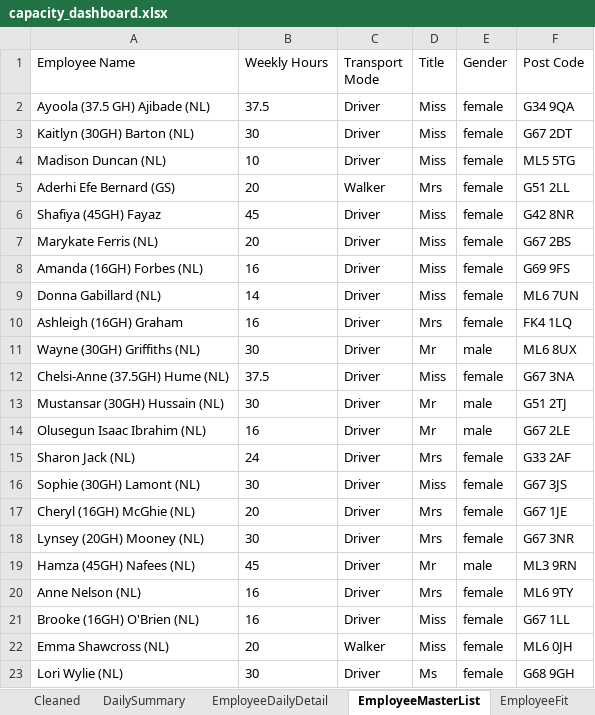
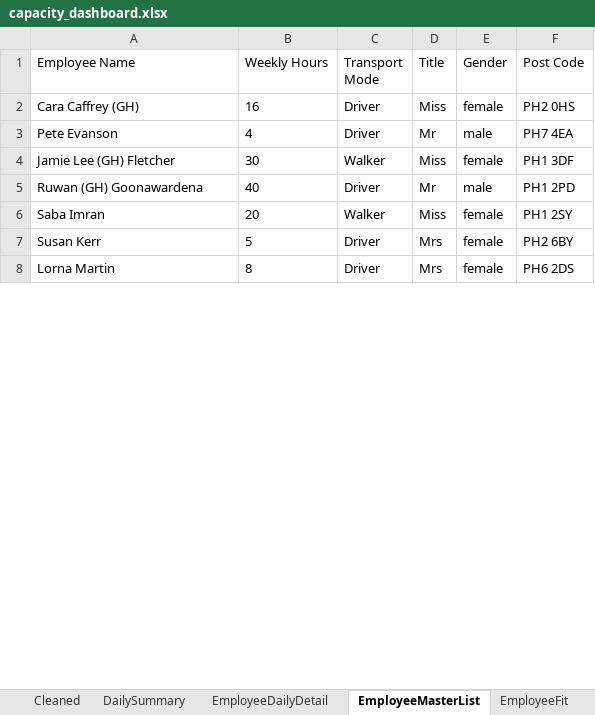
Before and after one commit to Mustansar-tech/CareCapacity, an Excel workbook: capacity_dashboard.xlsx, sheet EmployeeMasterList, drawn as a sheet; only a part is shown; values as stored, in another font and other column widths than the file's, no borders; removed rows and columns are numbered as before the commit, all else as after; the diff covers the shown part only; the diff names each change by its address in the sheet, - before the commit and + after, or states it on an @@ line.

```diff
--- a/capacity_dashboard.xlsx (sheet EmployeeMasterList)
+++ b/capacity_dashboard.xlsx (sheet EmployeeMasterList)
-row 2: Ayoola (37.5 GH) Ajibade (NL) | 37.5 | Driver | Miss | female | G34 9QA
-row 3: Kaitlyn (30GH) Barton (NL) | 30 | Driver | Miss | female | G67 2DT
-row 4: Madison Duncan (NL) | 10 | Driver | Miss | female | ML5 5TG
-row 5: Aderhi Efe Bernard (GS) | 20 | Walker | Mrs | female | G51 2LL
-row 6: Shafiya (45GH) Fayaz | 45 | Driver | Miss | female | G42 8NR
-row 7: Marykate Ferris (NL) | 20 | Driver | Miss | female | G67 2BS
-A2 (Employee Name): Amanda (16GH) Forbes (NL)
+A2 (Employee Name): Cara Caffrey (GH)
-F2 (Post Code): G69 9FS
+F2 (Post Code): PH2 0HS
-row 9: Donna Gabillard (NL) | 14 | Driver | Miss | female | ML6 7UN
-row 10: Ashleigh (16GH) Graham | 16 | Driver | Mrs | female | FK4 1LQ
-row 11: Wayne (30GH) Griffiths (NL) | 30 | Driver | Mr | male | ML6 8UX
-row 12: Chelsi-Anne (37.5GH) Hume (NL) | 37.5 | Driver | Miss | female | G67 3NA
-row 13: Mustansar (30GH) Hussain (NL) | 30 | Driver | Mr | male | G51 2TJ
-A3 (Employee Name): Olusegun Isaac Ibrahim (NL)
+A3 (Employee Name): Pete Evanson
-B3 (Weekly Hours): 16
+B3 (Weekly Hours): 4
-F3 (Post Code): G67 2LE
+F3 (Post Code): PH7 4EA
-row 15: Sharon Jack (NL) | 24 | Driver | Mrs | female | G33 2AF
-A4 (Employee Name): Sophie (30GH) Lamont (NL)
+A4 (Employee Name): Jamie Lee (GH) Fletcher
-C4 (Transport Mode): Driver
+C4 (Transport Mode): Walker
-F4 (Post Code): G67 3JS
+F4 (Post Code): PH1 3DF
-row 17: Cheryl (16GH) McGhie (NL) | 20 | Driver | Mrs | female | G67 1JE
-row 18: Lynsey (20GH) Mooney (NL) | 30 | Driver | Mrs | female | G67 3NR
-A5 (Employee Name): Hamza (45GH) Nafees (NL)
+A5 (Employee Name): Ruwan (GH) Goonawardena
-B5 (Weekly Hours): 45
+B5 (Weekly Hours): 40
-F5 (Post Code): ML3 9RN
+F5 (Post Code): PH1 2PD
-row 20: Anne Nelson (NL) | 16 | Driver | Mrs | female | ML6 9TY
-row 21: Brooke (16GH) O'Brien (NL) | 16 | Driver | Miss | female | G67 1LL
-A6 (Employee Name): Emma Shawcross (NL)
+A6 (Employee Name): Saba Imran
-F6 (Post Code): ML6 0JH
+F6 (Post Code): PH1 2SY
-row 23: Lori Wylie (NL) | 30 | Driver | Ms | female | G68 9GH
+row 7: Susan Kerr | 5 | Driver | Mrs | female | PH2 6BY
+row 8: Lorna Martin | 8 | Driver | Mrs | female | PH6 2DS
```
Also changed, not shown: 3 added rows elsewhere in this sheet, sheet Cleaned, sheet EmployeeDailyDetail, sheet DailySummary.
